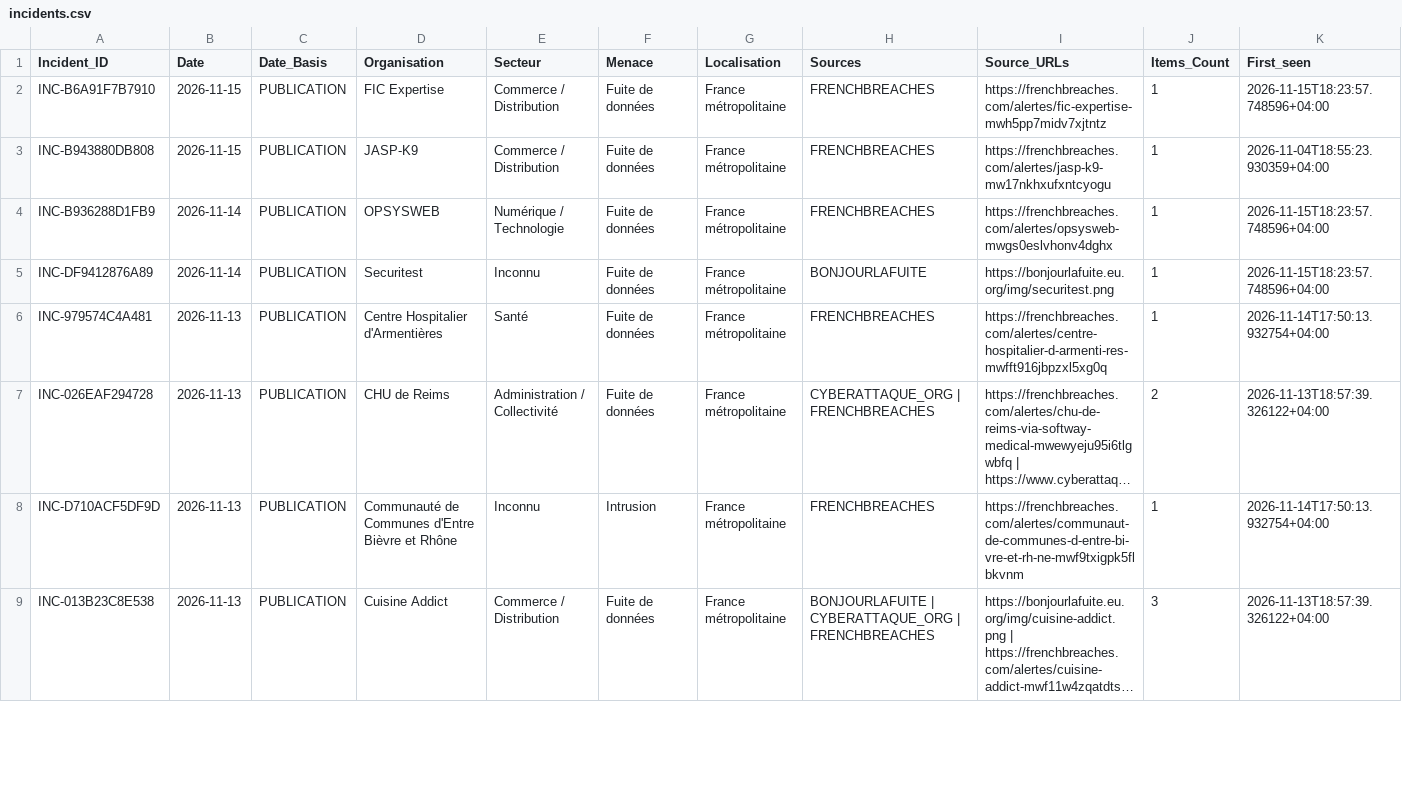
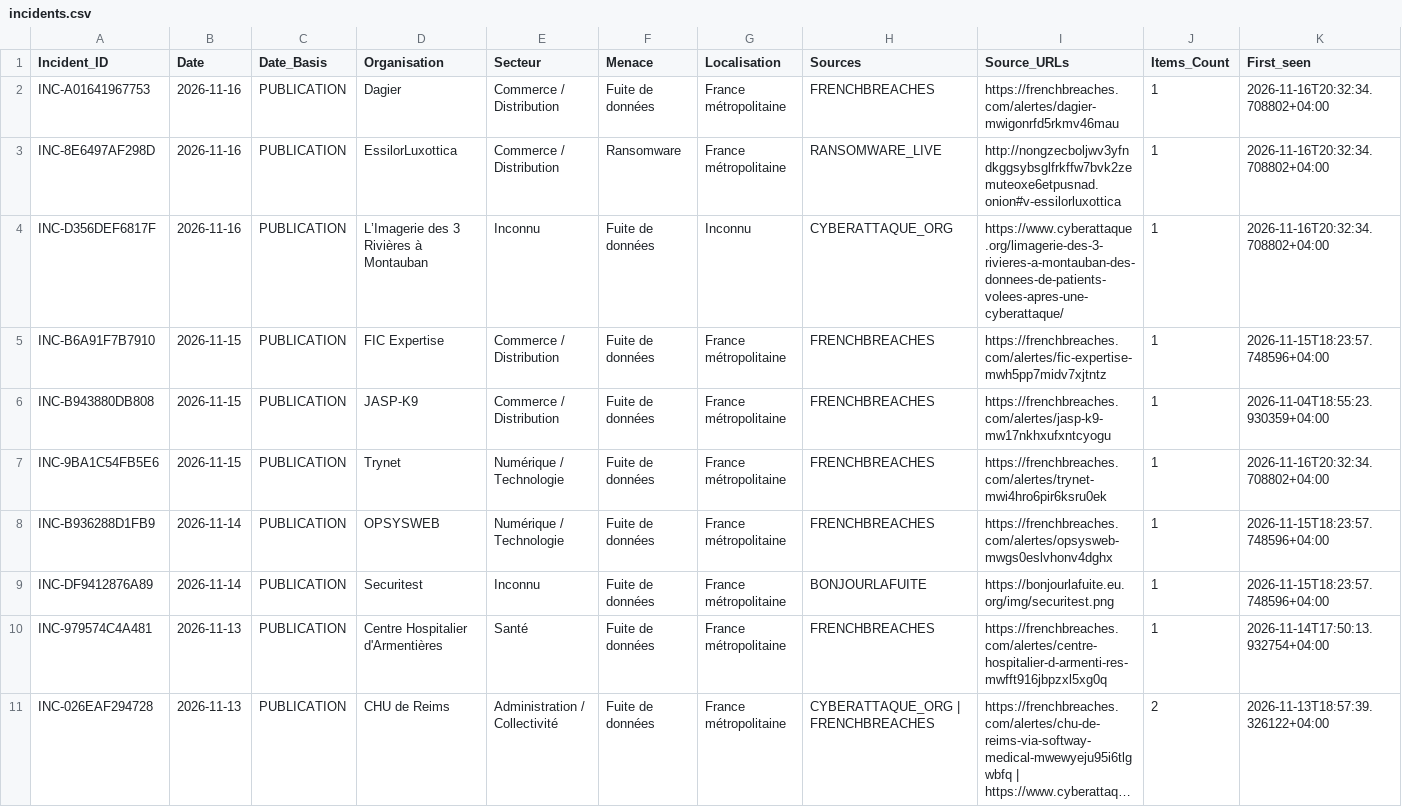
Before and after one commit to Ya7o/Cyberwatch, a CSV file: data/incidents.csv, drawn as a sheet; only a part is shown; the shorter side is filled out with more unchanged rows; long unchanged cells end in …; rows hold the shown columns only; the diff names each change by its address in the sheet, - before the commit and + after, or states it on an @@ line.

```diff
--- a/data/incidents.csv
+++ b/data/incidents.csv
+row 2: INC-A01641967753 | 2026-11-16 | PUBLICATION | Dagier | Commerce / Distribution | Fuite de données | France métropolitaine | FRENCHBREACHES | https://frenchbreaches.com/alertes/dagier-mwigonrfd5rkmv46mau | 1 | 2026-11-16T20:32:34.708802+04:00
+row 3: INC-8E6497AF298D | 2026-11-16 | PUBLICATION | EssilorLuxottica | Commerce / Distribution | Ransomware | France métropolitaine | RANSOMWARE_LIVE | http://nongzecboljwv3yfndkggsybsglfrkffw7bvk2zemuteoxe6etpusnad.onion#v-essilorluxottica | 1 | 2026-11-16T20:32:34.708802+04:00
+row 4: INC-D356DEF6817F | 2026-11-16 | PUBLICATION | L’Imagerie des 3 Rivières à Montauban | Inconnu | Fuite de données | Inconnu | CYBERATTAQUE_ORG | https://www.cyberattaque.org/limagerie-des-3-rivieres-a-montauban-des-donnees-de-patients-volees-apres-une-cyberattaque/ | 1 | 2026-11-16T20:32:34.708802+04:00
+row 7: INC-9BA1C54FB5E6 | 2026-11-15 | PUBLICATION | Trynet | Numérique / Technologie | Fuite de données | France métropolitaine | FRENCHBREACHES | https://frenchbreaches.com/alertes/trynet-mwi4hro6pir6ksru0ek | 1 | 2026-11-16T20:32:34.708802+04:00
```
Also changed, not shown: data/incident_id_registry.csv, data/items.csv, 29 other files.
